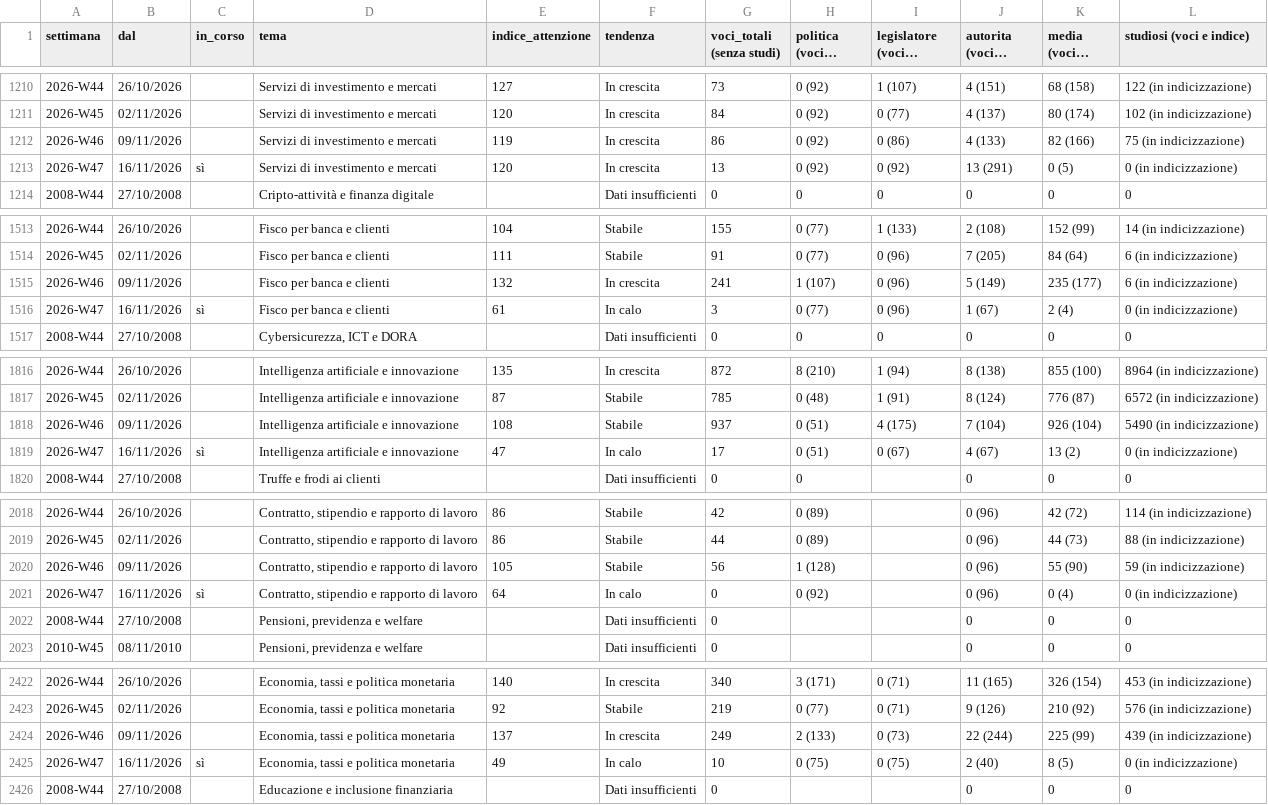
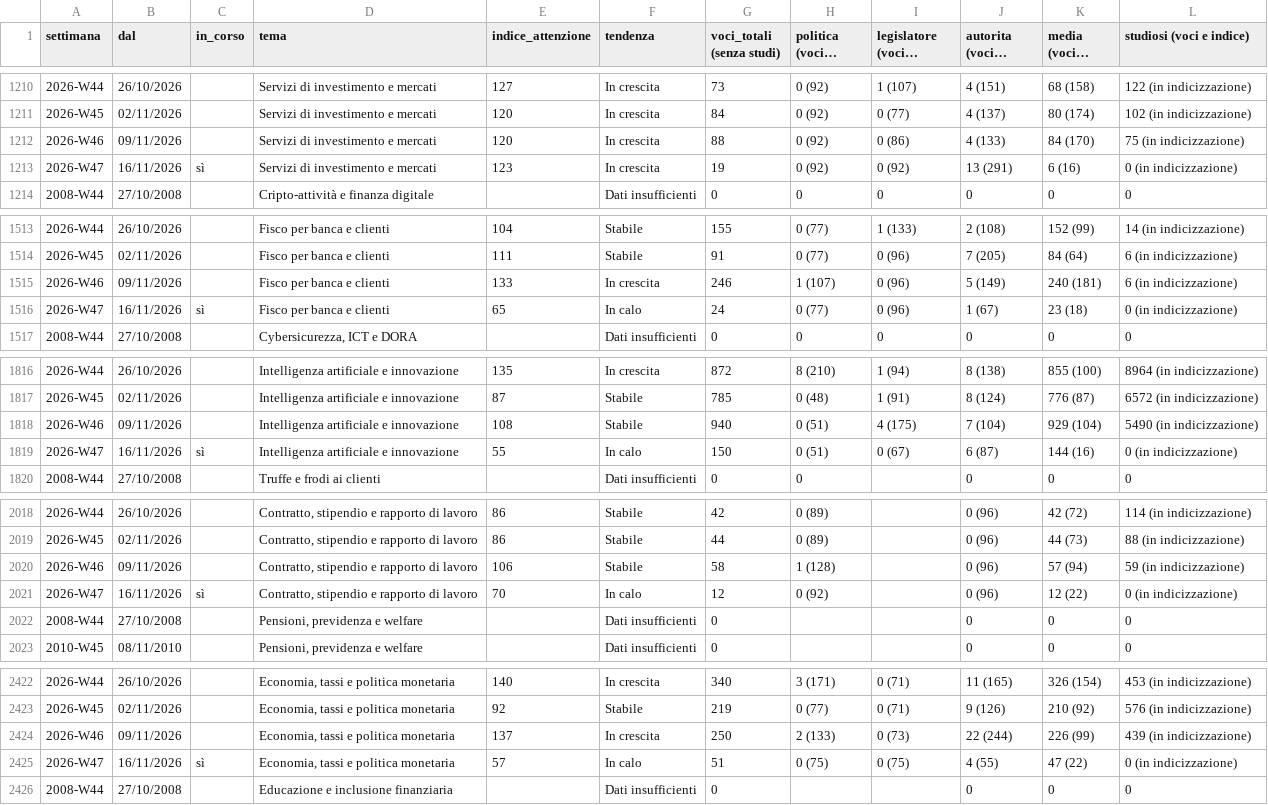
Before and after one commit to nicotena37/vp-alert-feed, a CSV file: archivio/indice_temi.csv, drawn as a sheet; only a part is shown, gaps mark what is left out; long unchanged cells end in …; the diff covers the shown part only; the diff names each change by its address in the sheet, - before the commit and + after, or states it on an @@ line.

```diff
--- a/archivio/indice_temi.csv
+++ b/archivio/indice_temi.csv
-E1212 (indice_attenzione): 119
+E1212 (indice_attenzione): 120
-G1212 (voci_totali (senza studi)): 86
+G1212 (voci_totali (senza studi)): 88
-K1212 (media (voci e indice)): 82 (166)
+K1212 (media (voci e indice)): 84 (170)
-E1213 (indice_attenzione): 120
+E1213 (indice_attenzione): 123
-G1213 (voci_totali (senza studi)): 13
+G1213 (voci_totali (senza studi)): 19
-K1213 (media (voci e indice)): 0 (5)
+K1213 (media (voci e indice)): 6 (16)
-E1515 (indice_attenzione): 132
+E1515 (indice_attenzione): 133
-G1515 (voci_totali (senza studi)): 241
+G1515 (voci_totali (senza studi)): 246
-K1515 (media (voci e indice)): 235 (177)
+K1515 (media (voci e indice)): 240 (181)
-E1516 (indice_attenzione): 61
+E1516 (indice_attenzione): 65
-G1516 (voci_totali (senza studi)): 3
+G1516 (voci_totali (senza studi)): 24
-K1516 (media (voci e indice)): 2 (4)
+K1516 (media (voci e indice)): 23 (18)
-G1818 (voci_totali (senza studi)): 937
+G1818 (voci_totali (senza studi)): 940
-K1818 (media (voci e indice)): 926 (104)
+K1818 (media (voci e indice)): 929 (104)
-E1819 (indice_attenzione): 47
+E1819 (indice_attenzione): 55
-G1819 (voci_totali (senza studi)): 17
+G1819 (voci_totali (senza studi)): 150
-J1819 (autorita (voci e indice)): 4 (67)
+J1819 (autorita (voci e indice)): 6 (87)
-K1819 (media (voci e indice)): 13 (2)
+K1819 (media (voci e indice)): 144 (16)
-E2020 (indice_attenzione): 105
+E2020 (indice_attenzione): 106
-G2020 (voci_totali (senza studi)): 56
+G2020 (voci_totali (senza studi)): 58
-K2020 (media (voci e indice)): 55 (90)
+K2020 (media (voci e indice)): 57 (94)
-E2021 (indice_attenzione): 64
+E2021 (indice_attenzione): 70
-G2021 (voci_totali (senza studi)): 0
+G2021 (voci_totali (senza studi)): 12
-K2021 (media (voci e indice)): 0 (4)
+K2021 (media (voci e indice)): 12 (22)
-G2424 (voci_totali (senza studi)): 249
+G2424 (voci_totali (senza studi)): 250
-K2424 (media (voci e indice)): 225 (99)
+K2424 (media (voci e indice)): 226 (99)
-E2425 (indice_attenzione): 49
+E2425 (indice_attenzione): 57
-G2425 (voci_totali (senza studi)): 10
+G2425 (voci_totali (senza studi)): 51
-J2425 (autorita (voci e indice)): 2 (40)
+J2425 (autorita (voci e indice)): 4 (55)
-K2425 (media (voci e indice)): 8 (5)
+K2425 (media (voci e indice)): 47 (22)
```
Also changed, not shown: 82 edited cells elsewhere in this file, archivio/conteggi.csv, 8 other files.
